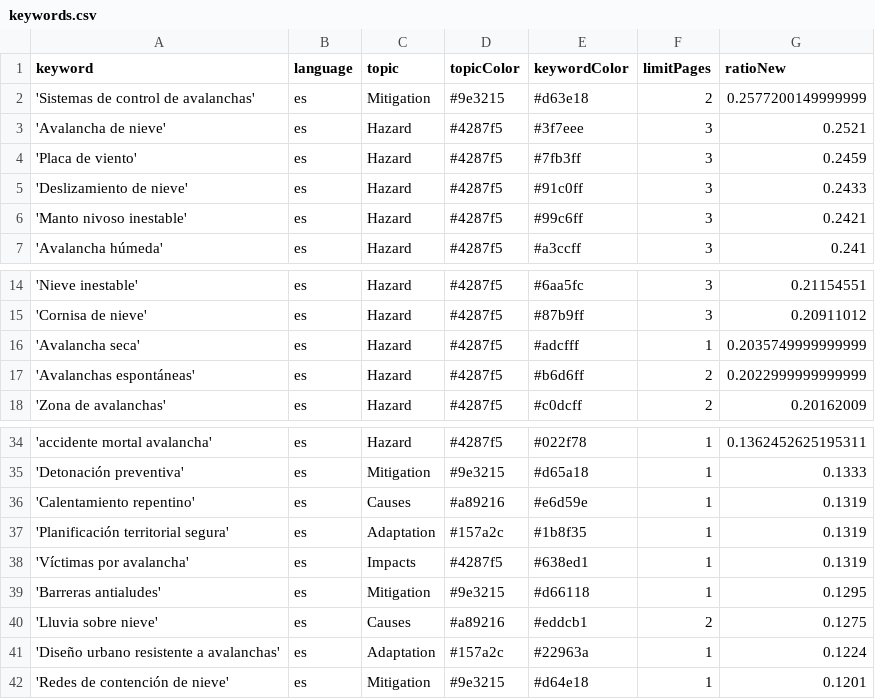
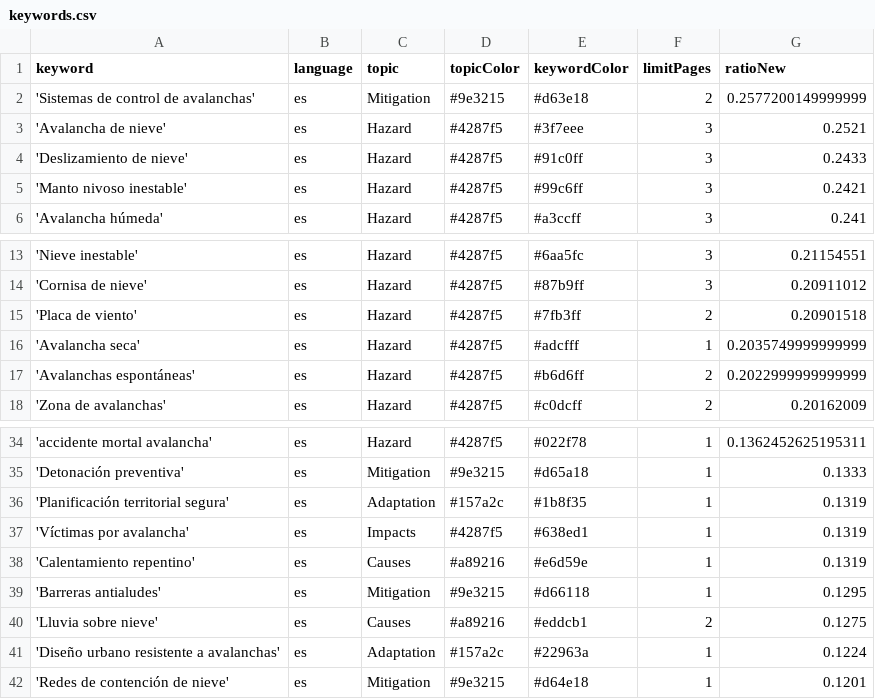
Before and after one commit to picawe-news/AvalanchaIsComing, a CSV file: keywords.csv, drawn as a sheet; only a part is shown, gaps mark what is left out.

Commit message:
Commit from GitHub Actions (harvest:0.0)

```diff
--- a/keywords.csv
+++ b/keywords.csv
@@ -3,3 +3,2 @@ keyword,language,topic,topicColor,keywordColor,limitPages,ratioNew
 'Avalancha de nieve',es,Hazard,#4287f5,#3f7eee,3,0.2521
-'Placa de viento',es,Hazard,#4287f5,#7fb3ff,3,0.2459
 'Deslizamiento de nieve',es,Hazard,#4287f5,#91c0ff,3,0.2433
@@ -15,2 +14,3 @@ keyword,language,topic,topicColor,keywordColor,limitPages,ratioNew
 'Cornisa de nieve',es,Hazard,#4287f5,#87b9ff,3,0.20911012
+'Placa de viento',es,Hazard,#4287f5,#7fb3ff,2,0.20901518
 'Avalancha seca',es,Hazard,#4287f5,#adcfff,1,0.2035749999999999
@@ -35,5 +35,5 @@ keyword,language,topic,topicColor,keywordColor,limitPages,ratioNew
 'Detonación preventiva',es,Mitigation,#9e3215,#d65a18,1,0.1333
-'Calentamiento repentino',es,Causes,#a89216,#e6d59e,1,0.1319
 'Planificación territorial segura',es,Adaptation,#157a2c,#1b8f35,1,0.1319
 'Víctimas por avalancha',es,Impacts,#4287f5,#638ed1,1,0.1319
+'Calentamiento repentino',es,Causes,#a89216,#e6d59e,1,0.1319
 'Barreras antialudes',es,Mitigation,#9e3215,#d66118,1,0.1295
```
